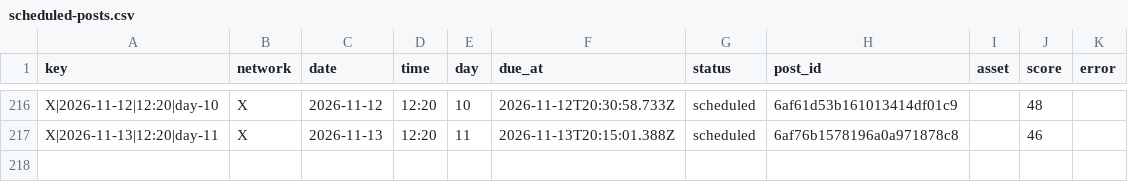
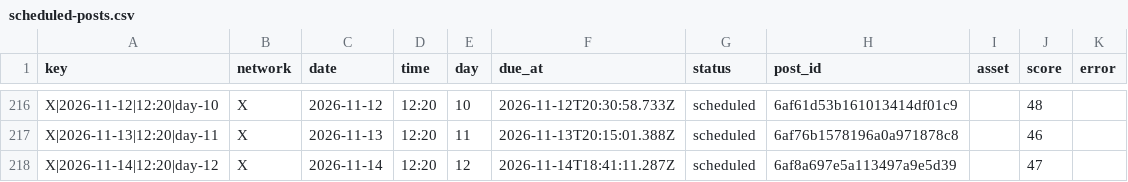
Before and after one commit to nicolass309/leadops-assets, a CSV file: automation/state/scheduled-posts.csv, drawn as a sheet; only a part is shown, gaps mark what is left out.

Commit message:
LeadOps daily publishing state

```diff
--- a/automation/state/scheduled-posts.csv
+++ b/automation/state/scheduled-posts.csv
@@ -217 +217,2 @@ key,network,date,time,day,due_at,status,post_id,asset,score,error
 "X|2026-11-13|12:20|day-11","X","2026-11-13","12:20","11","2026-11-13T20:15:01.388Z","scheduled","6af76b1578196a0a971878c8","","46",""
+"X|2026-11-14|12:20|day-12","X","2026-11-14","12:20","12","2026-11-14T18:41:11.287Z","scheduled","6af8a697e5a113497a9e5d39","","47",""
```
Also changed, not shown: 4 other files.
